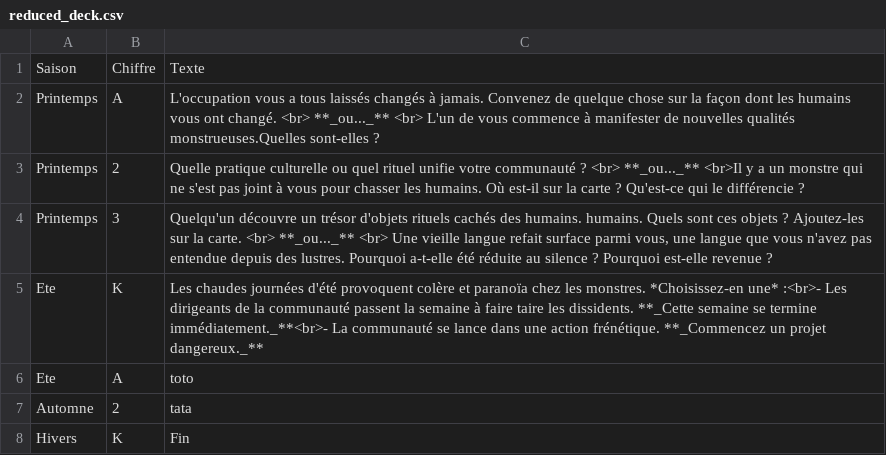
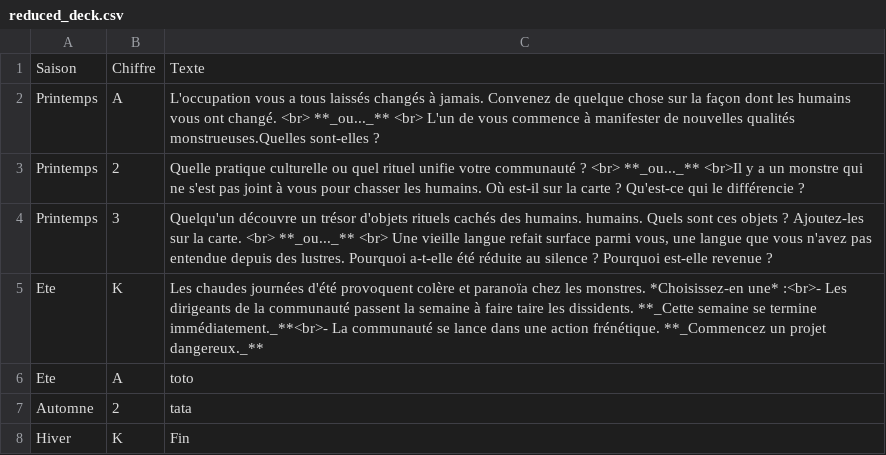
Before and after one commit to Lyscanthrope/The_Deep_forest_French_deck, a CSV file: ressources/reduced_deck.csv, drawn as a sheet.

```diff
--- a/ressources/reduced_deck.csv
+++ b/ressources/reduced_deck.csv
@@ -7,2 +7,2 @@ Ete;A;toto;
 Automne;2;tata;
-Hivers;K;Fin;
+Hiver;K;Fin;
```
Also changed, not shown: 6 other files.
